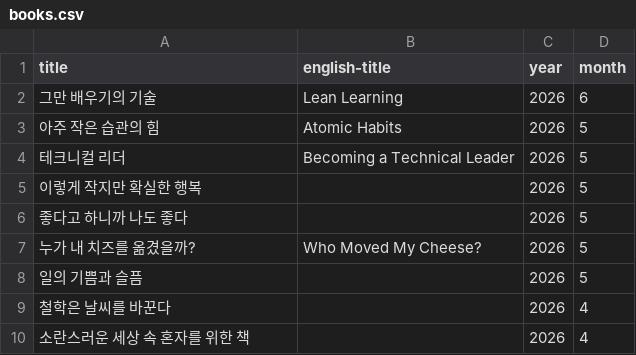
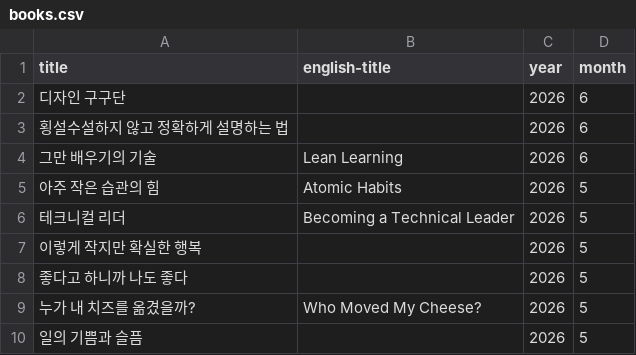
Before and after one commit to newhigen/blog, a CSV file: src/data/books.csv, drawn as a sheet; only a part is shown; the shorter side is filled out with more unchanged rows.

```diff
--- a/src/data/books.csv
+++ b/src/data/books.csv
@@ -1,2 +1,4 @@
 title,english-title,year,month
+디자인 구구단,,2026,6
+횡설수설하지 않고 정확하게 설명하는 법,,2026,6
 그만 배우기의 기술,Lean Learning,2026,6
```
